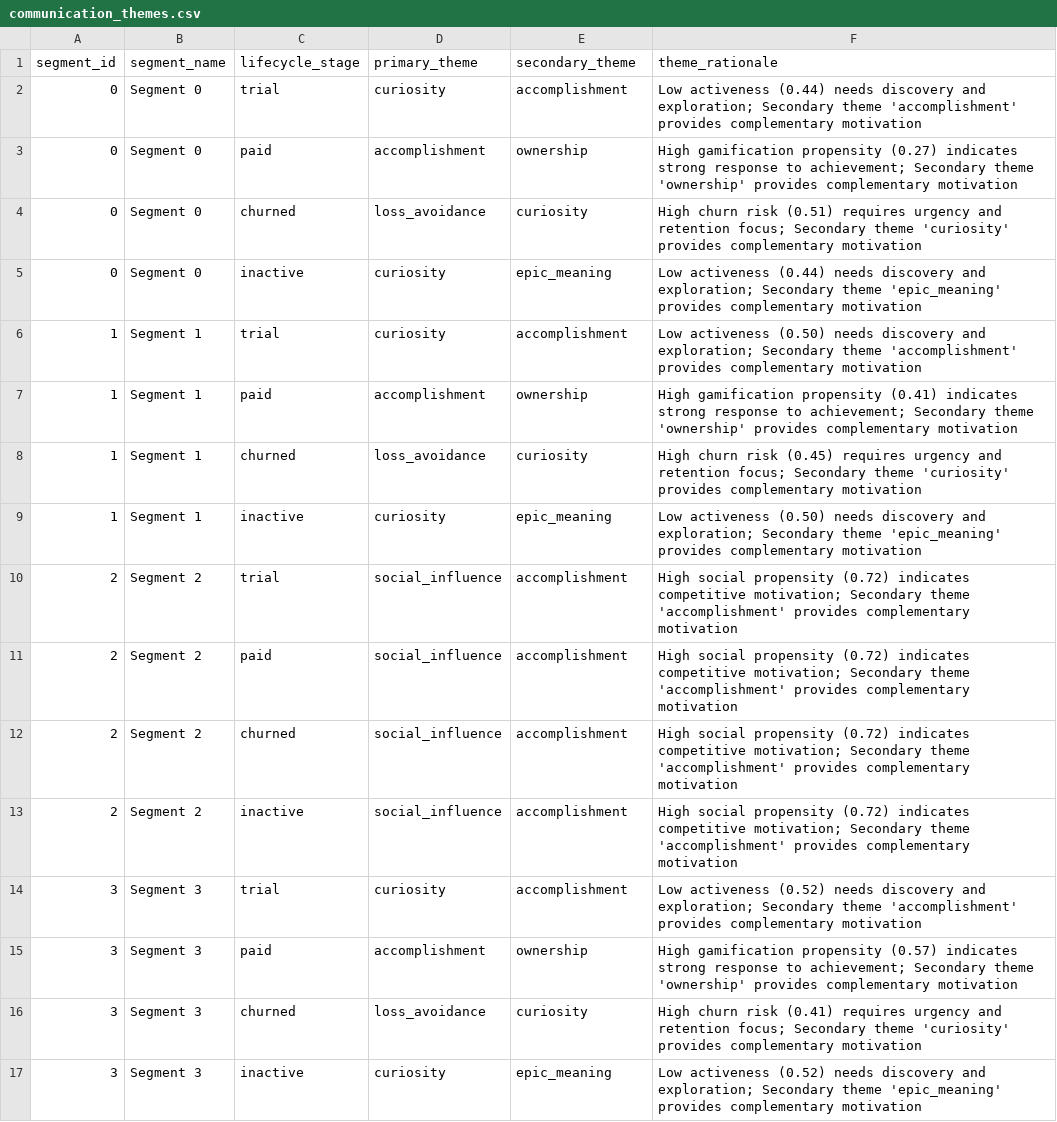
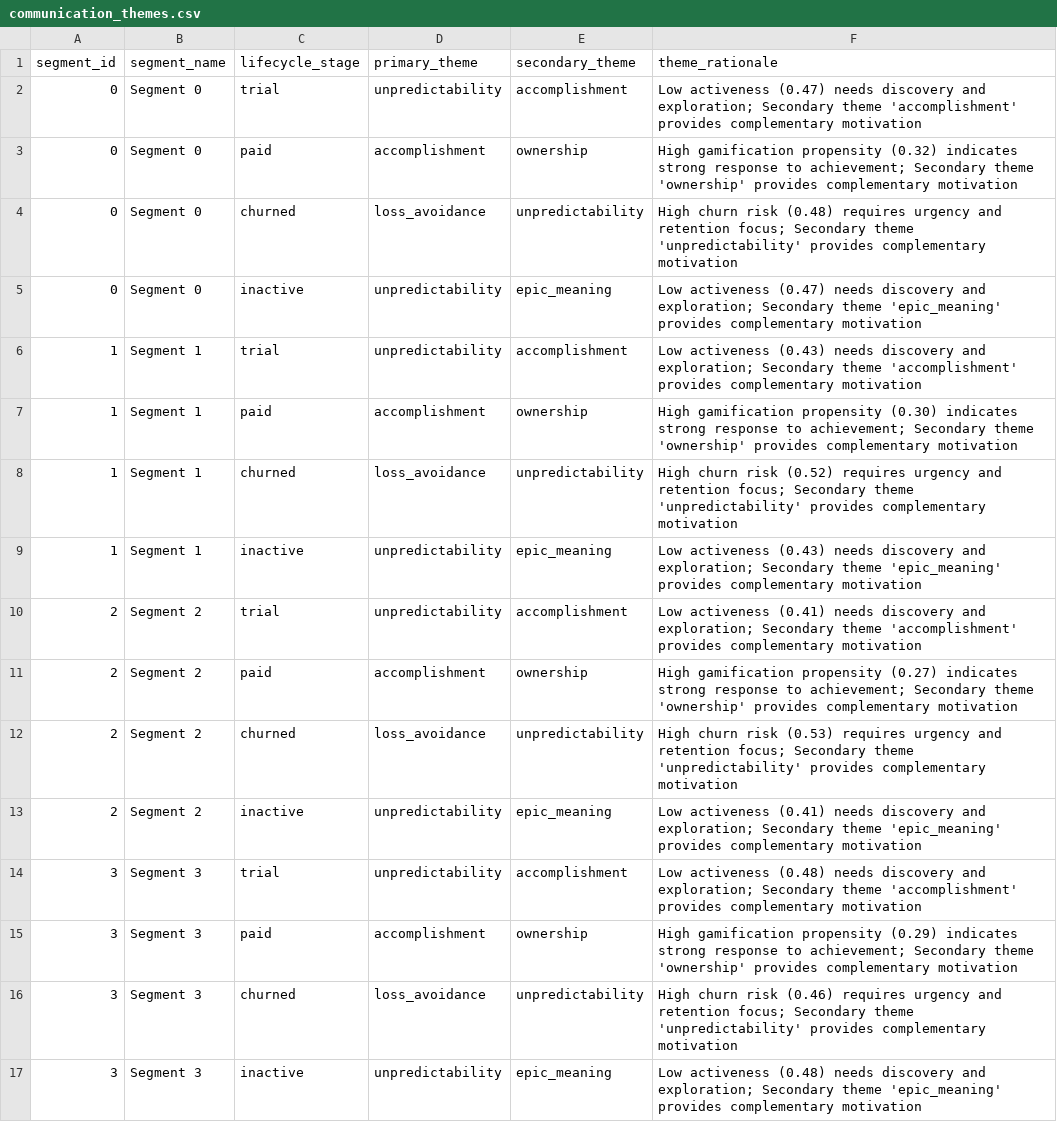
Before and after one commit to Ask-812/Aurora, a CSV file: data/output/communication_themes.csv, drawn as a sheet; only a part is shown; the diff covers the shown part only.

```diff
--- a/data/output/communication_themes.csv
+++ b/data/output/communication_themes.csv
@@ -1,17 +1,17 @@
 segment_id,segment_name,lifecycle_stage,primary_theme,secondary_theme,theme_rationale
-0,Segment 0,trial,curiosity,accomplishment,Low activeness (0.44) needs discovery and exploration; Secondary theme 'accomplishment' provides complementary motivation
-0,Segment 0,paid,accomplishment,ownership,High gamification propensity (0.27) indicates strong response to achievement; Secondary theme 'ownership' provides complementary motivation
-0,Segment 0,churned,loss_avoidance,curiosity,High churn risk (0.51) requires urgency and retention focus; Secondary theme 'curiosity' provides complementary motivation
-0,Segment 0,inactive,curiosity,epic_meaning,Low activeness (0.44) needs discovery and exploration; Secondary theme 'epic_meaning' provides complementary motivation
-1,Segment 1,trial,curiosity,accomplishment,Low activeness (0.50) needs discovery and exploration; Secondary theme 'accomplishment' provides complementary motivation
-1,Segment 1,paid,accomplishment,ownership,High gamification propensity (0.41) indicates strong response to achievement; Secondary theme 'ownership' provides complementary motivation
-1,Segment 1,churned,loss_avoidance,curiosity,High churn risk (0.45) requires urgency and retention focus; Secondary theme 'curiosity' provides complementary motivation
-1,Segment 1,inactive,curiosity,epic_meaning,Low activeness (0.50) needs discovery and exploration; Secondary theme 'epic_meaning' provides complementary motivation
-2,Segment 2,trial,social_influence,accomplishment,High social propensity (0.72) indicates competitive motivation; Secondary theme 'accomplishment' provides complementary motivation
-2,Segment 2,paid,social_influence,accomplishment,High social propensity (0.72) indicates competitive motivation; Secondary theme 'accomplishment' provides complementary motivation
-2,Segment 2,churned,social_influence,accomplishment,High social propensity (0.72) indicates competitive motivation; Secondary theme 'accomplishment' provides complementary motivation
-2,Segment 2,inactive,social_influence,accomplishment,High social propensity (0.72) indicates competitive motivation; Secondary theme 'accomplishment' provides complementary motivation
-3,Segment 3,trial,curiosity,accomplishment,Low activeness (0.52) needs discovery and exploration; Secondary theme 'accomplishment' provides complementary motivation
-3,Segment 3,paid,accomplishment,ownership,High gamification propensity (0.57) indicates strong response to achievement; Secondary theme 'ownership' provides complementary motivation
-3,Segment 3,churned,loss_avoidance,curiosity,High churn risk (0.41) requires urgency and retention focus; Secondary theme 'curiosity' provides complementary motivation
-3,Segment 3,inactive,curiosity,epic_meaning,Low activeness (0.52) needs discovery and exploration; Secondary theme 'epic_meaning' provides complementary motivation
+0,Segment 0,trial,unpredictability,accomplishment,Low activeness (0.47) needs discovery and exploration; Secondary theme 'accomplishment' provides complementary motivation
+0,Segment 0,paid,accomplishment,ownership,High gamification propensity (0.32) indicates strong response to achievement; Secondary theme 'ownership' provides complementary motivation
+0,Segment 0,churned,loss_avoidance,unpredictability,High churn risk (0.48) requires urgency and retention focus; Secondary theme 'unpredictability' provides complementary motivation
+0,Segment 0,inactive,unpredictability,epic_meaning,Low activeness (0.47) needs discovery and exploration; Secondary theme 'epic_meaning' provides complementary motivation
+1,Segment 1,trial,unpredictability,accomplishment,Low activeness (0.43) needs discovery and exploration; Secondary theme 'accomplishment' provides complementary motivation
+1,Segment 1,paid,accomplishment,ownership,High gamification propensity (0.30) indicates strong response to achievement; Secondary theme 'ownership' provides complementary motivation
+1,Segment 1,churned,loss_avoidance,unpredictability,High churn risk (0.52) requires urgency and retention focus; Secondary theme 'unpredictability' provides complementary motivation
+1,Segment 1,inactive,unpredictability,epic_meaning,Low activeness (0.43) needs discovery and exploration; Secondary theme 'epic_meaning' provides complementary motivation
+2,Segment 2,trial,unpredictability,accomplishment,Low activeness (0.41) needs discovery and exploration; Secondary theme 'accomplishment' provides complementary motivation
+2,Segment 2,paid,accomplishment,ownership,High gamification propensity (0.27) indicates strong response to achievement; Secondary theme 'ownership' provides complementary motivation
+2,Segment 2,churned,loss_avoidance,unpredictability,High churn risk (0.53) requires urgency and retention focus; Secondary theme 'unpredictability' provides complementary motivation
+2,Segment 2,inactive,unpredictability,epic_meaning,Low activeness (0.41) needs discovery and exploration; Secondary theme 'epic_meaning' provides complementary motivation
+3,Segment 3,trial,unpredictability,accomplishment,Low activeness (0.48) needs discovery and exploration; Secondary theme 'accomplishment' provides complementary motivation
+3,Segment 3,paid,accomplishment,ownership,High gamification propensity (0.29) indicates strong response to achievement; Secondary theme 'ownership' provides complementary motivation
+3,Segment 3,churned,loss_avoidance,unpredictability,High churn risk (0.46) requires urgency and retention focus; Secondary theme 'unpredictability' provides complementary motivation
+3,Segment 3,inactive,unpredictability,epic_meaning,Low activeness (0.48) needs discovery and exploration; Secondary theme 'epic_meaning' provides complementary motivation
```
Also changed, not shown: 4 removed rows and 40 edited cells elsewhere in this file, data/output/frequency_recommendations.csv, data/output/frequency_recommendations_improved.csv, 39 other files.
